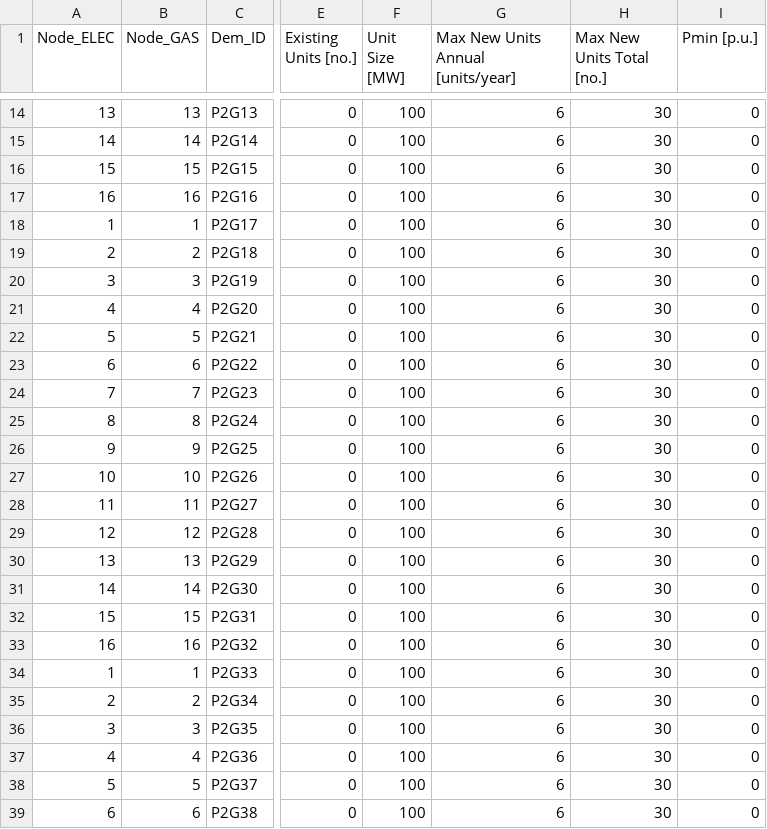
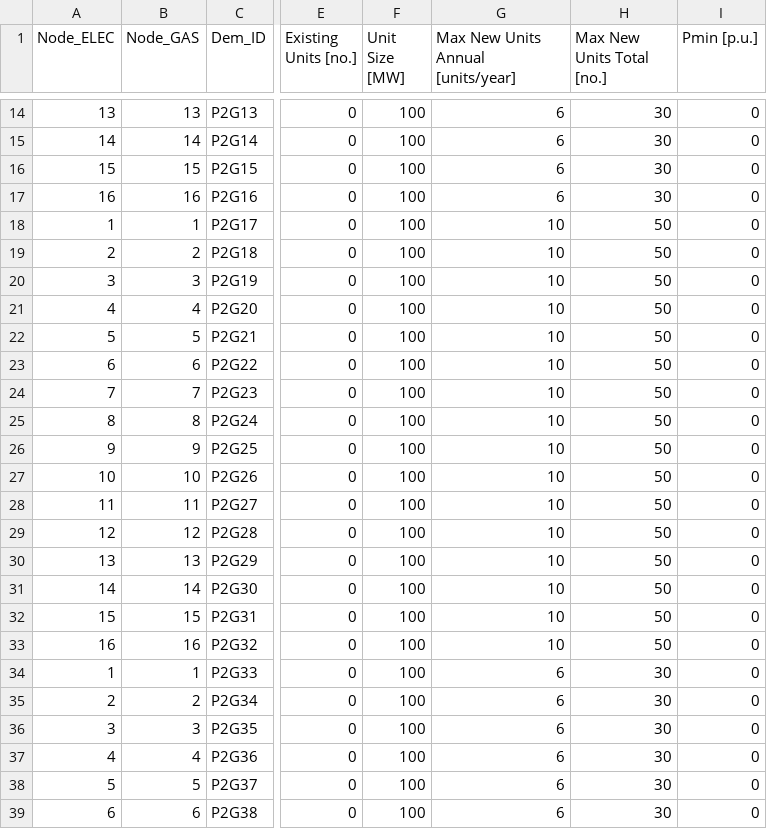
Before and after one commit to Stanford-EAO/BRIDGES_for_CA, a CSV file: Data/PowerToGasNetwork.csv, drawn as a sheet; only a part is shown, gaps mark what is left out; the diff names each change by its address in the sheet, - before the commit and + after, or states it on an @@ line.

```diff
--- a/Data/PowerToGasNetwork.csv
+++ b/Data/PowerToGasNetwork.csv
-G18:G33: 6
+G18:G33: 10
-H18:H33 (Max New Units Total [no.]): 30
+H18:H33 (Max New Units Total [no.]): 50
```
Also changed, not shown: 3 other files.
